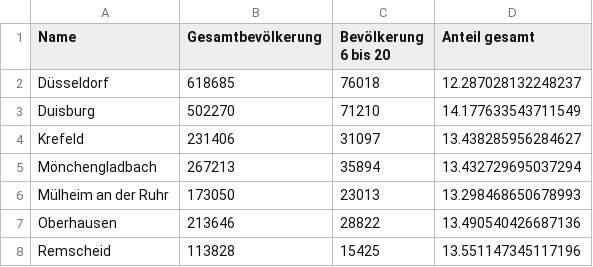
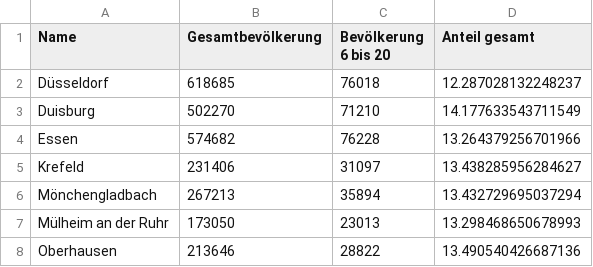
Before and after one commit to Inab1993/Regressionsmodelle_fuer_EGH-Leistungen, a CSV file: data/processed/bevoelkerung_2024.csv, drawn as a sheet; only a part is shown; the shorter side is filled out with more unchanged rows.

```diff
--- a/data/processed/bevoelkerung_2024.csv
+++ b/data/processed/bevoelkerung_2024.csv
@@ -3,2 +3,3 @@ Düsseldorf,618685,76018,12.287028132248237
 Duisburg,502270,71210,14.177633543711549
+Essen,574682,76228,13.264379256701966
 Krefeld,231406,31097,13.438285956284627
```
Also changed, not shown: data/processed/bildungsabschluss_2024.csv, data/processed/hilfen_2024.csv, 23 other files.
